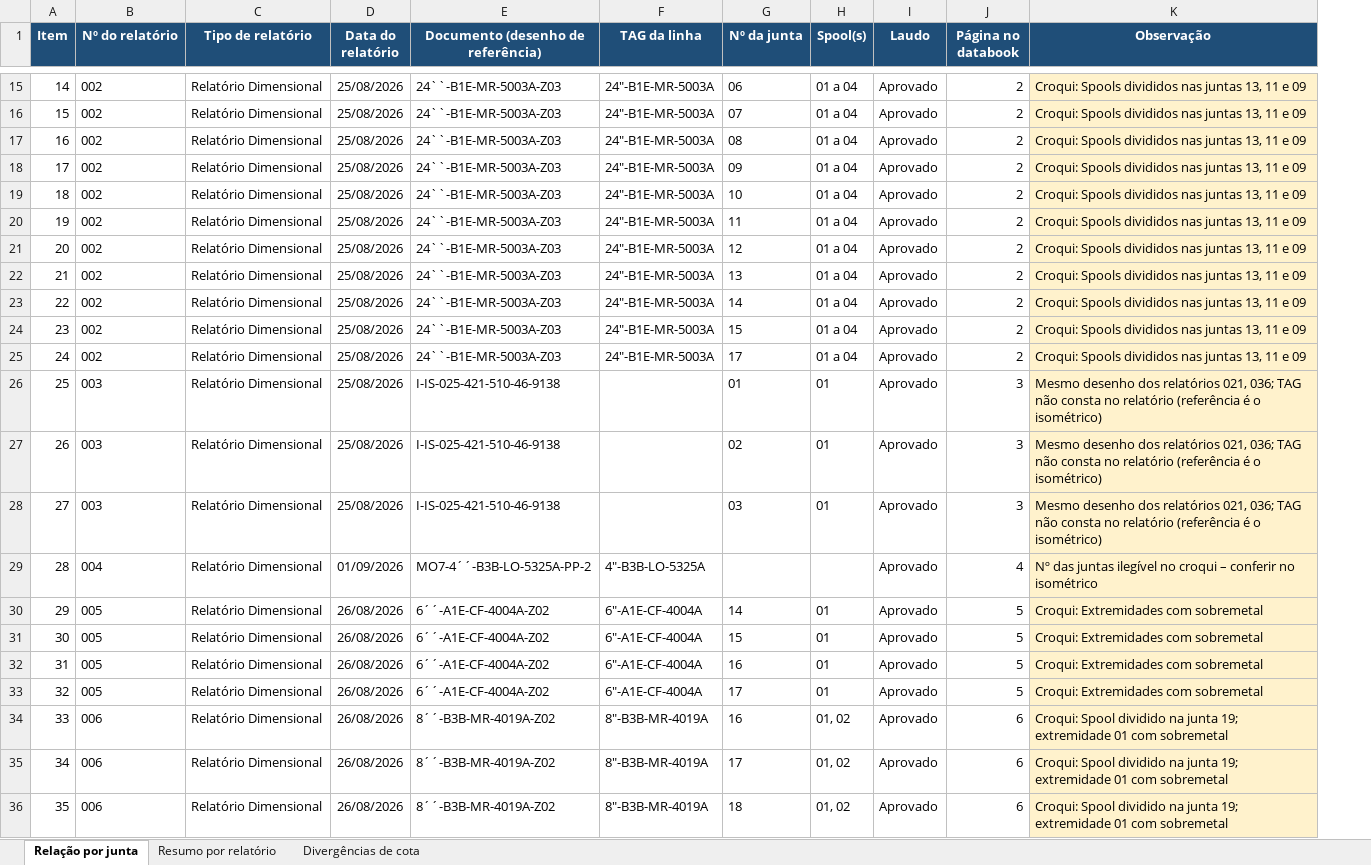
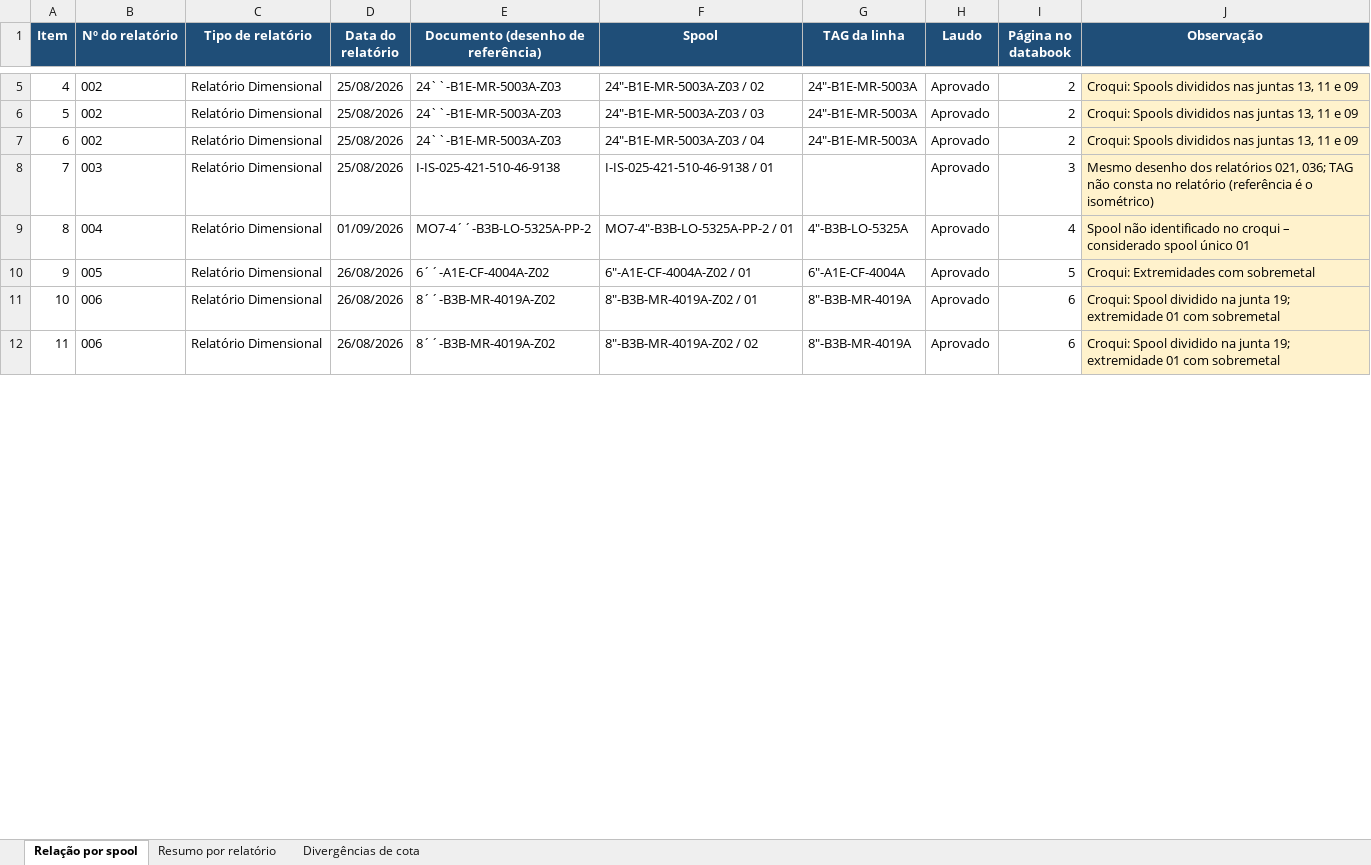
Before and after one commit to renanjsantos93/CTB_projeto, an Excel workbook: saida/Relacao_Databook_BRASNAVAL.xlsx, sheet Relação por spool, drawn as a sheet; only a part is shown, gaps mark what is left out; values as stored, in another font and other column widths than the file's, no borders; removed rows and columns are numbered as before the commit, all else as after; the diff covers the shown part only; the diff names each change by its address in the sheet, - before the commit and + after, or states it on an @@ line.

```diff
--- a/saida/Relacao_Databook_BRASNAVAL.xlsx (sheet Relação por spool)
+++ b/saida/Relacao_Databook_BRASNAVAL.xlsx (sheet Relação por spool)
-sheet tab: Relação por junta
+sheet tab: Relação por spool
+column F (Spool), rows 5-12: 24"-B1E-MR-5003A-Z03 / 02 | 24"-B1E-MR-5003A-Z03 / 03 | 24"-B1E-MR-5003A-Z03 / 04 | I-IS-025-421-510-46-9138 / 01 | MO7-4"-B3B-LO-5325A-PP-2 / 01 | 6"-A1E-CF-4004A-Z02 / 01 | 8"-B3B-MR-4019A-Z02 / 01 | 8"-B3B-MR-4019A-Z02 / 02
-column G (Nº da junta), rows 15-17: 06 | 07 | 08; row 26: 01; rows 33-35: 17 | 16 | 17
-column H (Spool(s)), rows 15-17: all 01 a 04; row 26: 01; rows 33-35: 01 | 01, 02 | 01, 02
@@ column A (Item) renumbered between rows 2 and 70 @@
-row 18: 17 | 002 | Relatório Dimensional | 25/08/2026 | 24``-B1E-MR-5003A-Z03 | 24"-B1E-MR-5003A | 09 | 01 a 04 | Aprovado | 2 | Croqui: Spools divididos nas juntas 13, 11 e 09
-row 19: 18 | 002 | Relatório Dimensional | 25/08/2026 | 24``-B1E-MR-5003A-Z03 | 24"-B1E-MR-5003A | 10 | 01 a 04 | Aprovado | 2 | Croqui: Spools divididos nas juntas 13, 11 e 09
-row 20: 19 | 002 | Relatório Dimensional | 25/08/2026 | 24``-B1E-MR-5003A-Z03 | 24"-B1E-MR-5003A | 11 | 01 a 04 | Aprovado | 2 | Croqui: Spools divididos nas juntas 13, 11 e 09
-row 21: 20 | 002 | Relatório Dimensional | 25/08/2026 | 24``-B1E-MR-5003A-Z03 | 24"-B1E-MR-5003A | 12 | 01 a 04 | Aprovado | 2 | Croqui: Spools divididos nas juntas 13, 11 e 09
-row 22: 21 | 002 | Relatório Dimensional | 25/08/2026 | 24``-B1E-MR-5003A-Z03 | 24"-B1E-MR-5003A | 13 | 01 a 04 | Aprovado | 2 | Croqui: Spools divididos nas juntas 13, 11 e 09
-row 23: 22 | 002 | Relatório Dimensional | 25/08/2026 | 24``-B1E-MR-5003A-Z03 | 24"-B1E-MR-5003A | 14 | 01 a 04 | Aprovado | 2 | Croqui: Spools divididos nas juntas 13, 11 e 09
-row 24: 23 | 002 | Relatório Dimensional | 25/08/2026 | 24``-B1E-MR-5003A-Z03 | 24"-B1E-MR-5003A | 15 | 01 a 04 | Aprovado | 2 | Croqui: Spools divididos nas juntas 13, 11 e 09
-row 25: 24 | 002 | Relatório Dimensional | 25/08/2026 | 24``-B1E-MR-5003A-Z03 | 24"-B1E-MR-5003A | 17 | 01 a 04 | Aprovado | 2 | Croqui: Spools divididos nas juntas 13, 11 e 09
-row 27: 26 | 003 | Relatório Dimensional | 25/08/2026 | I-IS-025-421-510-46-9138 |  | 02 | 01 | Aprovado | 3 | Mesmo desenho dos relatórios 021, 036; TAG não consta no relatório (referência é o isométrico)
-row 28: 27 | 003 | Relatório Dimensional | 25/08/2026 | I-IS-025-421-510-46-9138 |  | 03 | 01 | Aprovado | 3 | Mesmo desenho dos relatórios 021, 036; TAG não consta no relatório (referência é o isométrico)
-J9 (Observação): Nº das juntas ilegível no croqui – conferir no isométrico
+J9 (Observação): Spool não identificado no croqui – considerado spool único 01
-row 30: 29 | 005 | Relatório Dimensional | 26/08/2026 | 6´´-A1E-CF-4004A-Z02 | 6"-A1E-CF-4004A | 14 | 01 | Aprovado | 5 | Croqui: Extremidades com sobremetal
-row 31: 30 | 005 | Relatório Dimensional | 26/08/2026 | 6´´-A1E-CF-4004A-Z02 | 6"-A1E-CF-4004A | 15 | 01 | Aprovado | 5 | Croqui: Extremidades com sobremetal
-row 32: 31 | 005 | Relatório Dimensional | 26/08/2026 | 6´´-A1E-CF-4004A-Z02 | 6"-A1E-CF-4004A | 16 | 01 | Aprovado | 5 | Croqui: Extremidades com sobremetal
-row 36: 35 | 006 | Relatório Dimensional | 26/08/2026 | 8´´-B3B-MR-4019A-Z02 | 8"-B3B-MR-4019A | 18 | 01, 02 | Aprovado | 6 | Croqui: Spool dividido na junta 19; extremidade 01 com sobremetal
```
Also changed, not shown: 9 added rows, 136 removed rows, 15 edited cells and cell formats elsewhere in this sheet, sheet Resumo por relatório, 1 other file.
